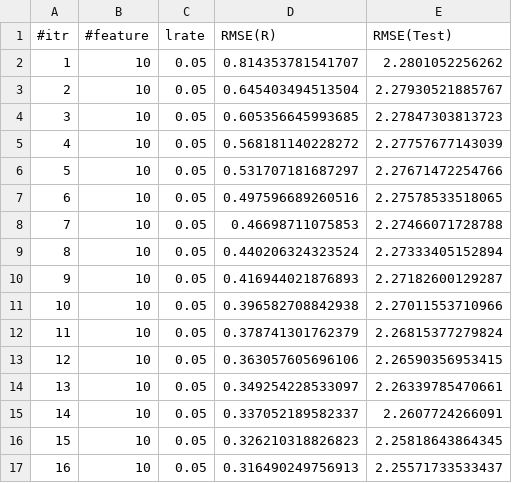
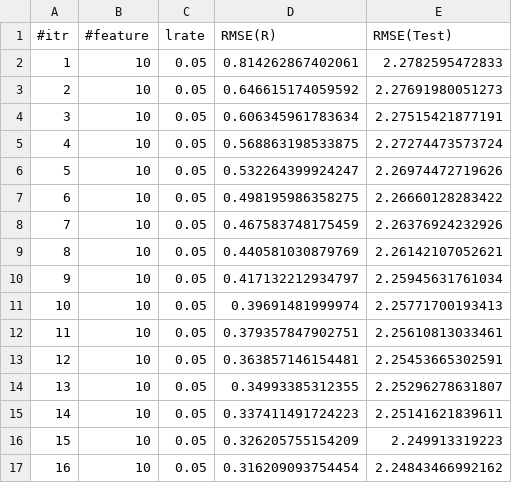
Before and after one commit to DaveYuan/recommendersystem, a CSV file: 06-25-2013-MultiRecommender/log/MatrixFactorizationBias.csv, drawn as a sheet; only a part is shown; the diff covers the shown part only.

```diff
--- a/06-25-2013-MultiRecommender/log/MatrixFactorizationBias.csv
+++ b/06-25-2013-MultiRecommender/log/MatrixFactorizationBias.csv
@@ -1,17 +1,17 @@
 #itr,#feature,lrate,RMSE(R),RMSE(Test)
-1,10,0.05,0.814353781541707,2.2801052256262
-2,10,0.05,0.645403494513504,2.27930521885767
-3,10,0.05,0.605356645993685,2.27847303813723
-4,10,0.05,0.568181140228272,2.27757677143039
-5,10,0.05,0.531707181687297,2.27671472254766
-6,10,0.05,0.497596689260516,2.27578533518065
-7,10,0.05,0.46698711075853,2.27466071728788
-8,10,0.05,0.440206324323524,2.27333405152894
-9,10,0.05,0.416944021876893,2.27182600129287
-10,10,0.05,0.396582708842938,2.27011553710966
-11,10,0.05,0.378741301762379,2.26815377279824
-12,10,0.05,0.363057605696106,2.26590356953415
-13,10,0.05,0.349254228533097,2.26339785470661
-14,10,0.05,0.337052189582337,2.2607724266091
-15,10,0.05,0.326210318826823,2.25818643864345
-16,10,0.05,0.316490249756913,2.25571733533437
+1,10,0.05,0.814262867402061,2.2782595472833
+2,10,0.05,0.646615174059592,2.27691980051273
+3,10,0.05,0.606345961783634,2.27515421877191
+4,10,0.05,0.568863198533875,2.27274473573724
+5,10,0.05,0.532264399924247,2.26974472719626
+6,10,0.05,0.498195986358275,2.26660128283422
+7,10,0.05,0.467583748175459,2.26376924232926
+8,10,0.05,0.440581030879769,2.26142107052621
+9,10,0.05,0.417132212934797,2.25945631761034
+10,10,0.05,0.39691481999974,2.25771700193413
+11,10,0.05,0.379357847902751,2.25610813033461
+12,10,0.05,0.363857146154481,2.25453665302591
+13,10,0.05,0.34993385312355,2.25296278631807
+14,10,0.05,0.337411491724223,2.25141621839611
+15,10,0.05,0.326205755154209,2.249913319223
+16,10,0.05,0.316209093754454,2.24843466992162
```
Also changed, not shown: 68 edited cells elsewhere in this file, 06-25-2013-MultiRecommender/log/MatrixFactorization.csv, 06-25-2013-MultiRecommender/log/MatrixFactorizationReg.csv, 38 other files.
